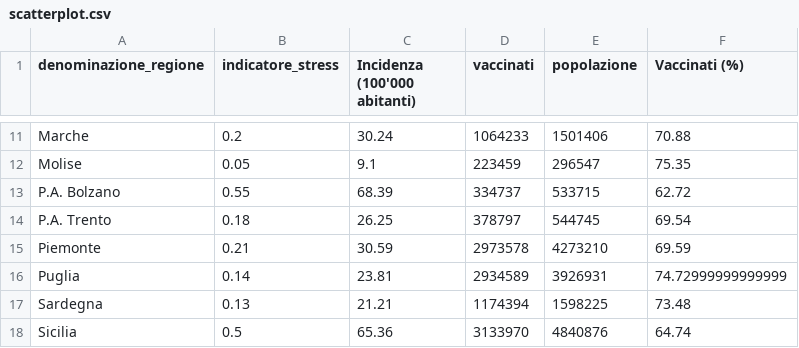
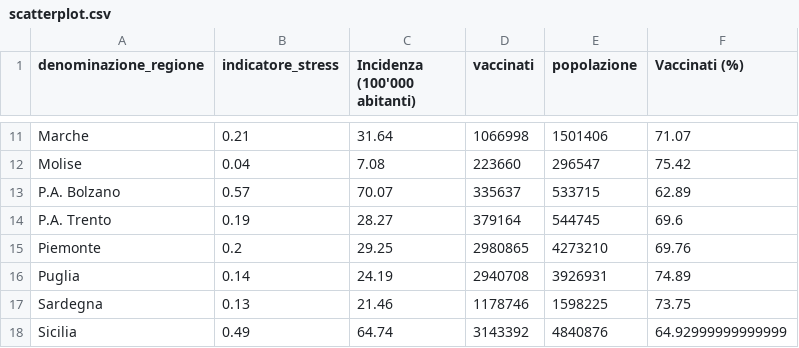
Before and after one commit to Data-Network-Lab/indicatore_zona_gialla, a CSV file: data/graph-data/scatterplot.csv, drawn as a sheet; only a part is shown, gaps mark what is left out; the diff covers the shown part only; the diff names each change by its address in the sheet, - before the commit and + after, or states it on an @@ line.

```diff
--- a/data/graph-data/scatterplot.csv
+++ b/data/graph-data/scatterplot.csv
-B11 (indicatore_stress): 0.2
+B11 (indicatore_stress): 0.21
-C11 (Incidenza (100'000 abitanti)): 30.24
+C11 (Incidenza (100'000 abitanti)): 31.64
-D11 (vaccinati): 1064233
+D11 (vaccinati): 1066998
-F11 (Vaccinati (%)): 70.88
+F11 (Vaccinati (%)): 71.07
-B12 (indicatore_stress): 0.05
+B12 (indicatore_stress): 0.04
-C12 (Incidenza (100'000 abitanti)): 9.1
+C12 (Incidenza (100'000 abitanti)): 7.08
-D12 (vaccinati): 223459
+D12 (vaccinati): 223660
-F12 (Vaccinati (%)): 75.35
+F12 (Vaccinati (%)): 75.42
-B13 (indicatore_stress): 0.55
+B13 (indicatore_stress): 0.57
-C13 (Incidenza (100'000 abitanti)): 68.39
+C13 (Incidenza (100'000 abitanti)): 70.07
-D13 (vaccinati): 334737
+D13 (vaccinati): 335637
-F13 (Vaccinati (%)): 62.72
+F13 (Vaccinati (%)): 62.89
-B14 (indicatore_stress): 0.18
+B14 (indicatore_stress): 0.19
-C14 (Incidenza (100'000 abitanti)): 26.25
+C14 (Incidenza (100'000 abitanti)): 28.27
-D14 (vaccinati): 378797
+D14 (vaccinati): 379164
-F14 (Vaccinati (%)): 69.54
+F14 (Vaccinati (%)): 69.6
-B15 (indicatore_stress): 0.21
+B15 (indicatore_stress): 0.2
-C15 (Incidenza (100'000 abitanti)): 30.59
+C15 (Incidenza (100'000 abitanti)): 29.25
-D15 (vaccinati): 2973578
+D15 (vaccinati): 2980865
-F15 (Vaccinati (%)): 69.59
+F15 (Vaccinati (%)): 69.76
-C16 (Incidenza (100'000 abitanti)): 23.81
+C16 (Incidenza (100'000 abitanti)): 24.19
-D16 (vaccinati): 2934589
+D16 (vaccinati): 2940708
-F16 (Vaccinati (%)): 74.72999999999999
+F16 (Vaccinati (%)): 74.89
-C17 (Incidenza (100'000 abitanti)): 21.21
+C17 (Incidenza (100'000 abitanti)): 21.46
-D17 (vaccinati): 1174394
+D17 (vaccinati): 1178746
-F17 (Vaccinati (%)): 73.48
+F17 (Vaccinati (%)): 73.75
-B18 (indicatore_stress): 0.5
+B18 (indicatore_stress): 0.49
-C18 (Incidenza (100'000 abitanti)): 65.36
+C18 (Incidenza (100'000 abitanti)): 64.74
-D18 (vaccinati): 3133970
+D18 (vaccinati): 3143392
-F18 (Vaccinati (%)): 64.74
+F18 (Vaccinati (%)): 64.92999999999999
```
Also changed, not shown: 51 edited cells elsewhere in this file, data/graph-data/arrow_plot.csv, data/graph-data/mappa.csv, 5 other files.
